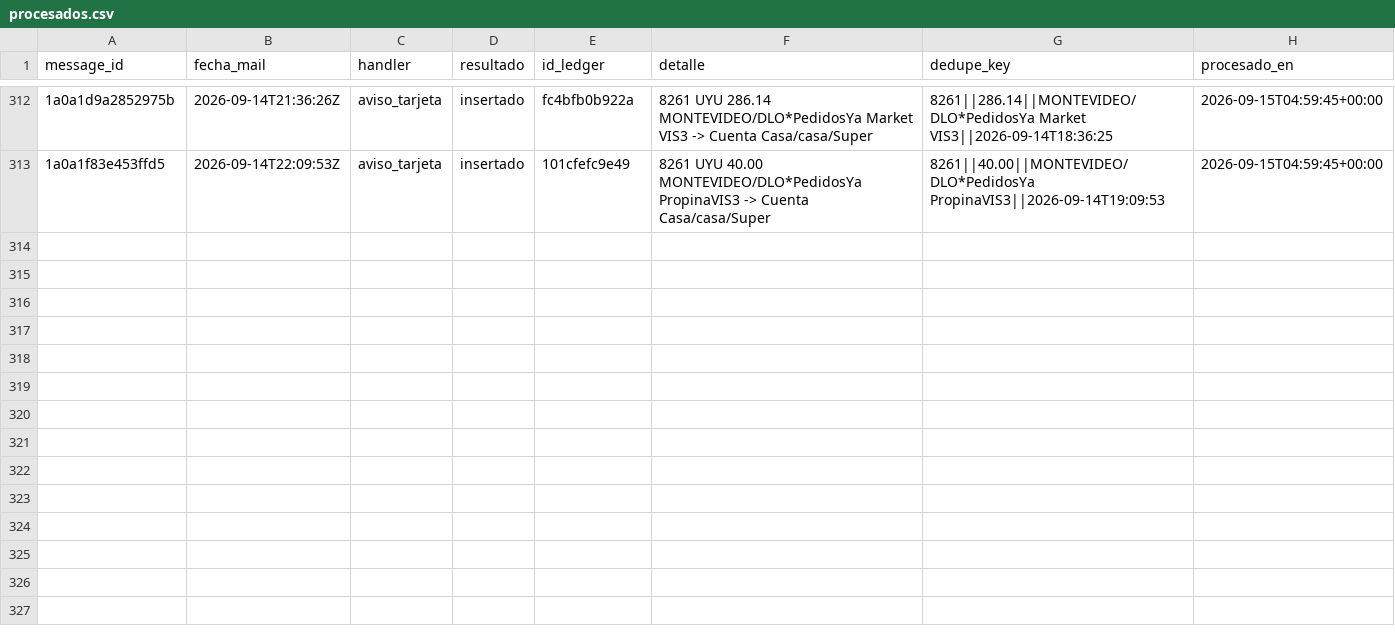
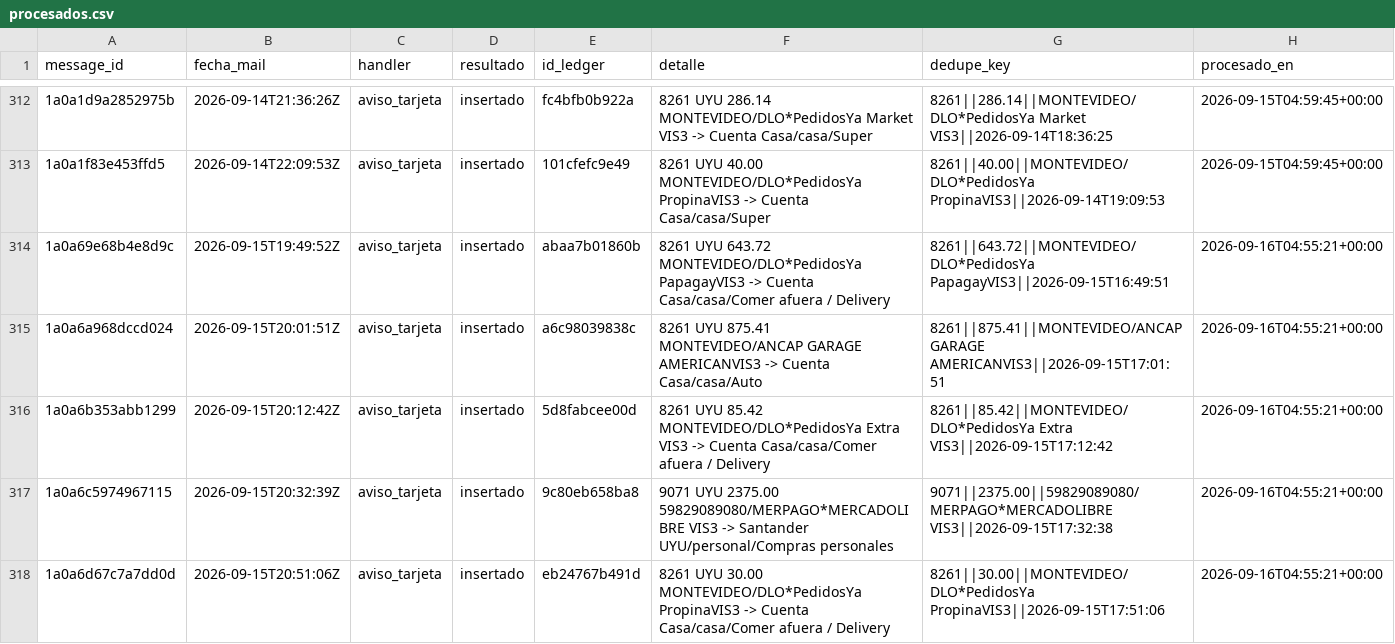
Before and after one commit to joacoguerrae/registro-gastos, a CSV file: data/staging/procesados.csv, drawn as a sheet; only a part is shown, gaps mark what is left out; the diff names each change by its address in the sheet, - before the commit and + after, or states it on an @@ line.

```diff
--- a/data/staging/procesados.csv
+++ b/data/staging/procesados.csv
+row 314: 1a0a69e68b4e8d9c | 2026-09-15T19:49:52Z | aviso_tarjeta | insertado | abaa7b01860b | 8261 UYU 643.72 MONTEVIDEO/DLO*PedidosYa PapagayVIS3 -> Cuenta Casa/casa/Comer afuera / Delivery | 8261||643.72||MONTEVIDEO/DLO*PedidosYa PapagayVIS3||2026-09-15T16:49:51 | 2026-09-16T04:55:21+00:00
+row 315: 1a0a6a968dccd024 | 2026-09-15T20:01:51Z | aviso_tarjeta | insertado | a6c98039838c | 8261 UYU 875.41 MONTEVIDEO/ANCAP GARAGE AMERICANVIS3 -> Cuenta Casa/casa/Auto | 8261||875.41||MONTEVIDEO/ANCAP GARAGE AMERICANVIS3||2026-09-15T17:01:51 | 2026-09-16T04:55:21+00:00
+row 316: 1a0a6b353abb1299 | 2026-09-15T20:12:42Z | aviso_tarjeta | insertado | 5d8fabcee00d | 8261 UYU 85.42 MONTEVIDEO/DLO*PedidosYa Extra VIS3 -> Cuenta Casa/casa/Comer afuera / Delivery | 8261||85.42||MONTEVIDEO/DLO*PedidosYa Extra VIS3||2026-09-15T17:12:42 | 2026-09-16T04:55:21+00:00
+row 317: 1a0a6c5974967115 | 2026-09-15T20:32:39Z | aviso_tarjeta | insertado | 9c80eb658ba8 | 9071 UYU 2375.00 59829089080/MERPAGO*MERCADOLIBRE VIS3 -> Santander UYU/personal/Compras personales | 9071||2375.00||59829089080/MERPAGO*MERCADOLIBRE VIS3||2026-09-15T17:32:38 | 2026-09-16T04:55:21+00:00
+row 318: 1a0a6d67c7a7dd0d | 2026-09-15T20:51:06Z | aviso_tarjeta | insertado | eb24767b491d | 8261 UYU 30.00 MONTEVIDEO/DLO*PedidosYa PropinaVIS3 -> Cuenta Casa/casa/Comer afuera / Delivery | 8261||30.00||MONTEVIDEO/DLO*PedidosYa PropinaVIS3||2026-09-15T17:51:06 | 2026-09-16T04:55:21+00:00
```
Also changed, not shown: data/cierre_casa.csv, data/ledger.csv, 11 other files.
